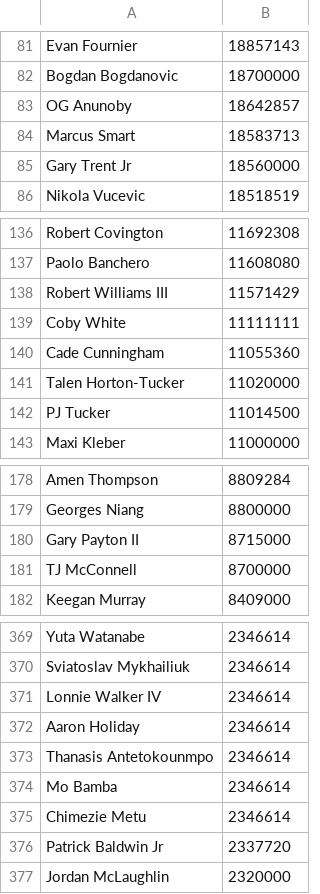
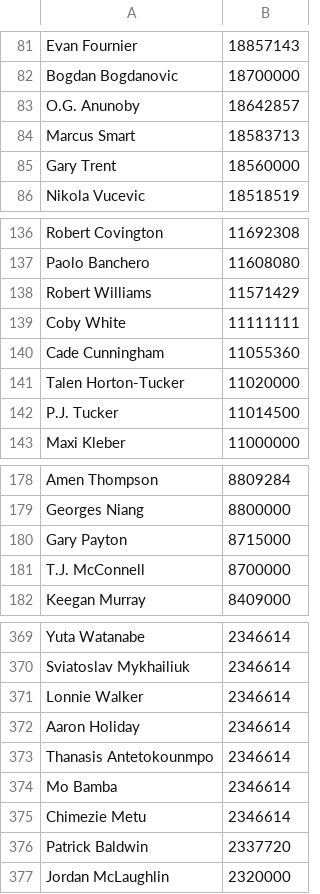
Before and after one commit to ds7cw/django_nbadb, a CSV file: datasets/contracts.csv, drawn as a sheet; only a part is shown, gaps mark what is left out; the diff covers the shown part only.

```diff
--- a/datasets/contracts.csv
+++ b/datasets/contracts.csv
@@ -82,5 +82,5 @@ Evan Fournier,18857143
 Bogdan Bogdanovic,18700000
-OG Anunoby,18642857
+O.G. Anunoby,18642857
 Marcus Smart,18583713
-Gary Trent Jr,18560000
+Gary Trent,18560000
 Nikola Vucevic,18518519
@@ -137,3 +137,3 @@ Robert Covington,11692308
 Paolo Banchero,11608080
-Robert Williams III,11571429
+Robert Williams,11571429
 Coby White,11111111
@@ -141,3 +141,3 @@ Cade Cunningham,11055360
 Talen Horton-Tucker,11020000
-PJ Tucker,11014500
+P.J. Tucker,11014500
 Maxi Kleber,11000000
@@ -179,4 +179,4 @@ Amen Thompson,8809284
 Georges Niang,8800000
-Gary Payton II,8715000
-TJ McConnell,8700000
+Gary Payton,8715000
+T.J. McConnell,8700000
 Keegan Murray,8409000
@@ -370,3 +370,3 @@ Yuta Watanabe,2346614
 Sviatoslav Mykhailiuk,2346614
-Lonnie Walker IV,2346614
+Lonnie Walker,2346614
 Aaron Holiday,2346614
@@ -375,3 +375,3 @@ Mo Bamba,2346614
 Chimezie Metu,2346614
-Patrick Baldwin Jr,2337720
+Patrick Baldwin,2337720
 Jordan McLaughlin,2320000
```
Also changed, not shown: 17 added rows and 35 edited cells elsewhere in this file, datasets/stats.csv, 3 other files.
